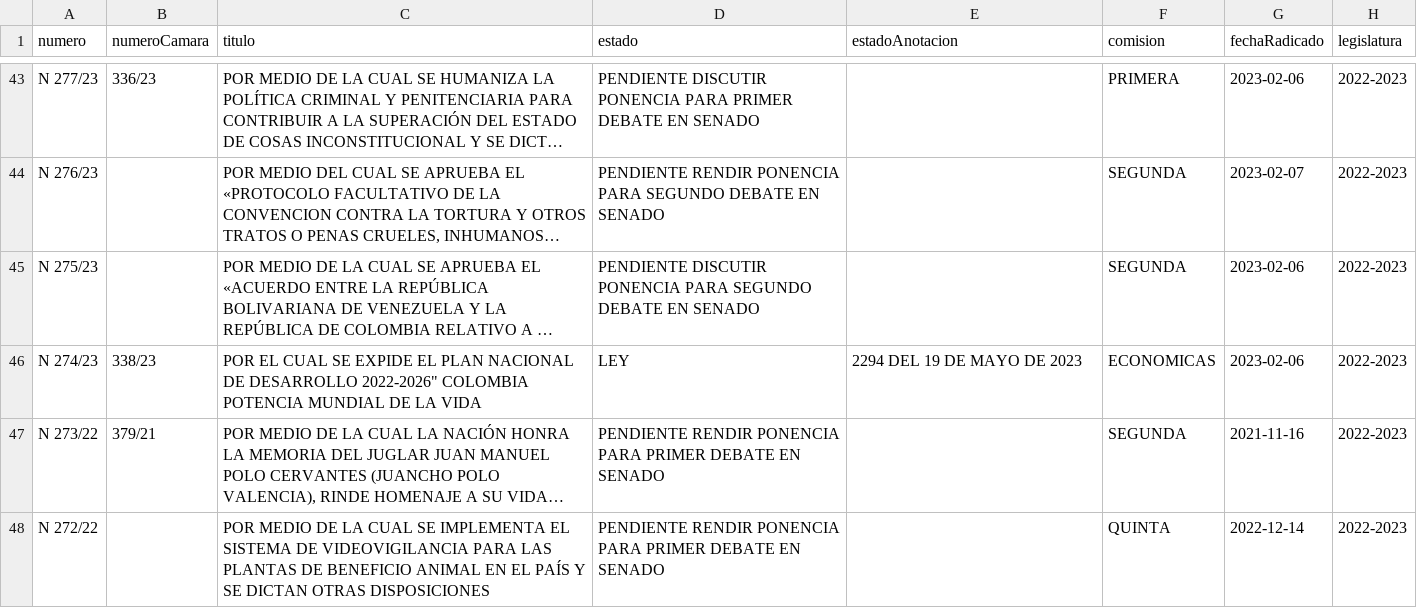
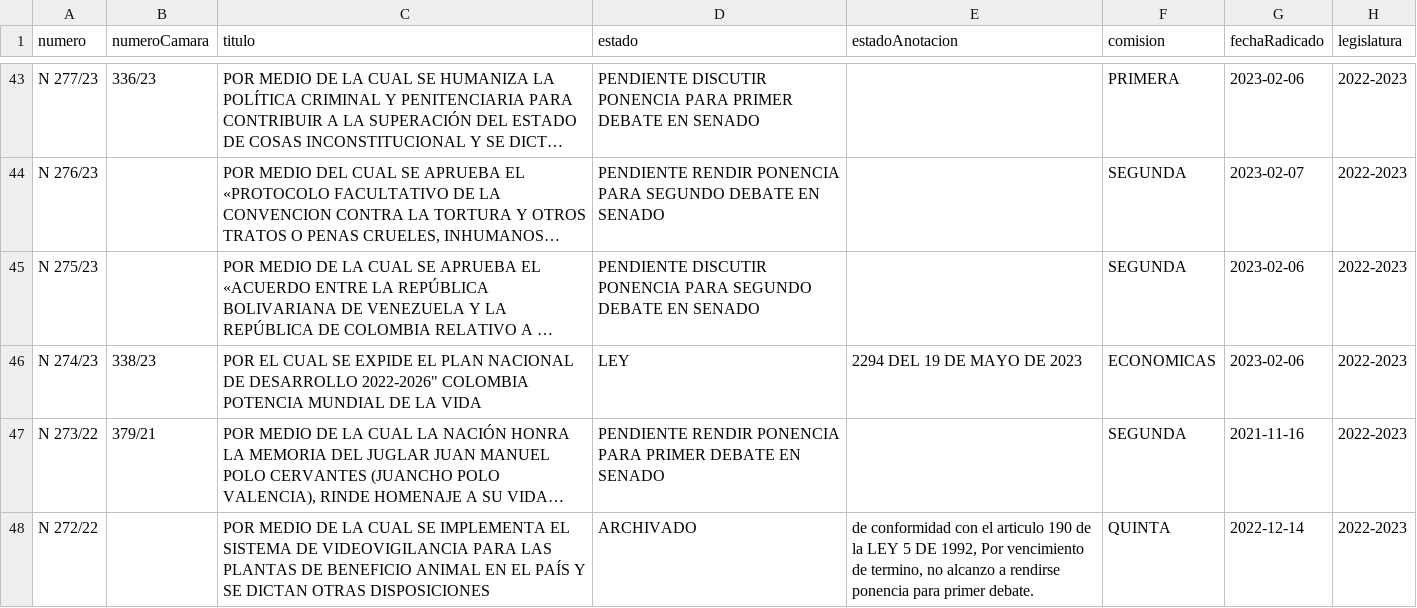
Before and after one commit to muniter/senado_crawler, a CSV file: output/data.csv, drawn as a sheet; only a part is shown, gaps mark what is left out; long unchanged cells end in …; the diff covers the shown part only; the diff names each change by its address in the sheet, - before the commit and + after, or states it on an @@ line.

```diff
--- a/output/data.csv
+++ b/output/data.csv
-D48 (estado): PENDIENTE RENDIR PONENCIA PARA PRIMER DEBATE EN SENADO
+D48 (estado): ARCHIVADO
-E48 (estadoAnotacion): (empty)
+E48 (estadoAnotacion): de conformidad con el articulo 190 de la LEY 5 DE 1992, Por vencimiento de termino, no alcanzo a rendirse ponencia para primer debate.
```
Also changed, not shown: 20 edited cells elsewhere in this file, 2 other files.
